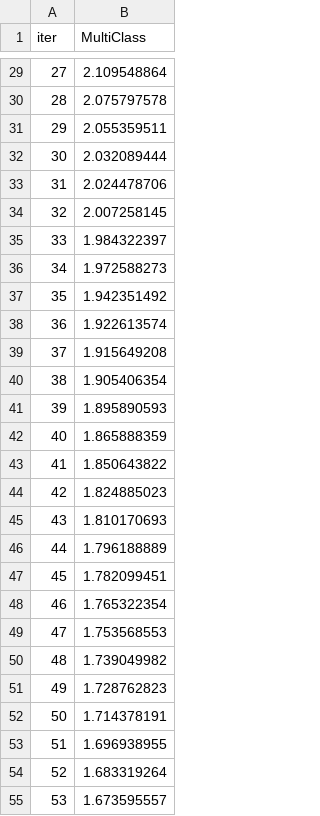
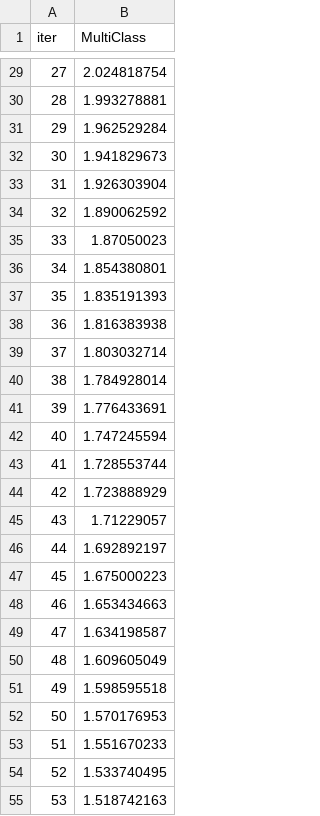
Before and after one commit to BlocknBoom123/CrimePy, a TSV file: SA/catboost_info/learn_error.tsv, drawn as a sheet; only a part is shown, gaps mark what is left out; the diff covers the shown part only.

```diff
--- a/SA/catboost_info/learn_error.tsv
+++ b/SA/catboost_info/learn_error.tsv
@@ -29,27 +29,27 @@ iter	MultiClass
-27	2.109548864
-28	2.075797578
-29	2.055359511
-30	2.032089444
-31	2.024478706
-32	2.007258145
-33	1.984322397
-34	1.972588273
-35	1.942351492
-36	1.922613574
-37	1.915649208
-38	1.905406354
-39	1.895890593
-40	1.865888359
-41	1.850643822
-42	1.824885023
-43	1.810170693
-44	1.796188889
-45	1.782099451
-46	1.765322354
-47	1.753568553
-48	1.739049982
-49	1.728762823
-50	1.714378191
-51	1.696938955
-52	1.683319264
-53	1.673595557
+27	2.024818754
+28	1.993278881
+29	1.962529284
+30	1.941829673
+31	1.926303904
+32	1.890062592
+33	1.87050023
+34	1.854380801
+35	1.835191393
+36	1.816383938
+37	1.803032714
+38	1.784928014
+39	1.776433691
+40	1.747245594
+41	1.728553744
+42	1.723888929
+43	1.71229057
+44	1.692892197
+45	1.675000223
+46	1.653434663
+47	1.634198587
+48	1.609605049
+49	1.598595518
+50	1.570176953
+51	1.551670233
+52	1.533740495
+53	1.518742163
```
Also changed, not shown: 73 edited cells elsewhere in this file, SA/catboost_info/time_left.tsv, 5 other files.
